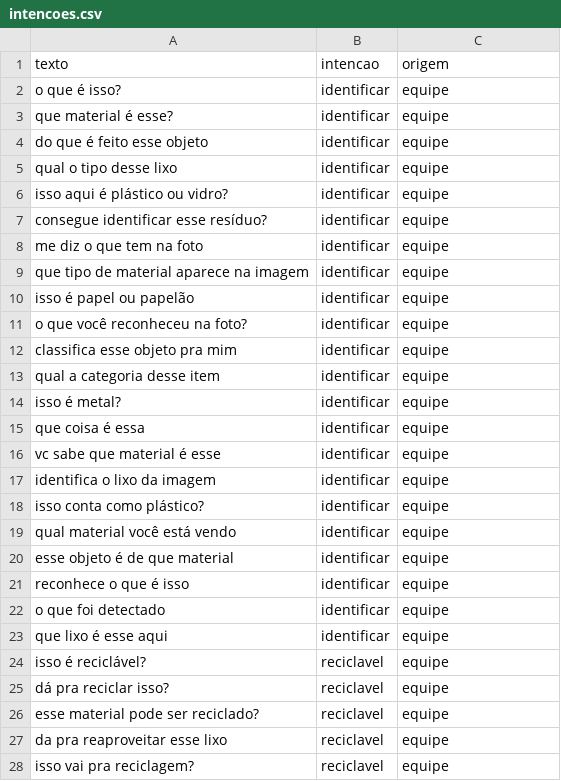
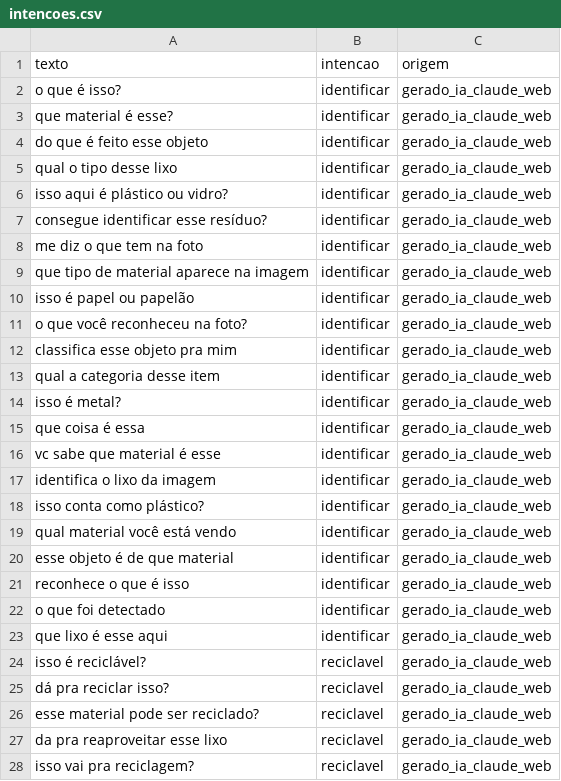
Before and after one commit to henrique-bees/residuos-ia, a CSV file: dados/intencoes.csv, drawn as a sheet; only a part is shown; the diff covers the shown part only.

```diff
--- a/dados/intencoes.csv
+++ b/dados/intencoes.csv
@@ -1,28 +1,28 @@
 texto,intencao,origem
-o que é isso?,identificar,equipe
-que material é esse?,identificar,equipe
-do que é feito esse objeto,identificar,equipe
-qual o tipo desse lixo,identificar,equipe
-isso aqui é plástico ou vidro?,identificar,equipe
-consegue identificar esse resíduo?,identificar,equipe
-me diz o que tem na foto,identificar,equipe
-que tipo de material aparece na imagem,identificar,equipe
-isso é papel ou papelão,identificar,equipe
-o que você reconheceu na foto?,identificar,equipe
-classifica esse objeto pra mim,identificar,equipe
-qual a categoria desse item,identificar,equipe
-isso é metal?,identificar,equipe
-que coisa é essa,identificar,equipe
-vc sabe que material é esse,identificar,equipe
-identifica o lixo da imagem,identificar,equipe
-isso conta como plástico?,identificar,equipe
-qual material você está vendo,identificar,equipe
-esse objeto é de que material,identificar,equipe
-reconhece o que é isso,identificar,equipe
-o que foi detectado,identificar,equipe
-que lixo é esse aqui,identificar,equipe
-isso é reciclável?,reciclavel,equipe
-dá pra reciclar isso?,reciclavel,equipe
-esse material pode ser reciclado?,reciclavel,equipe
-da pra reaproveitar esse lixo,reciclavel,equipe
-isso vai pra reciclagem?,reciclavel,equipe
+o que é isso?,identificar,gerado_ia_claude_web
+que material é esse?,identificar,gerado_ia_claude_web
+do que é feito esse objeto,identificar,gerado_ia_claude_web
+qual o tipo desse lixo,identificar,gerado_ia_claude_web
+isso aqui é plástico ou vidro?,identificar,gerado_ia_claude_web
+consegue identificar esse resíduo?,identificar,gerado_ia_claude_web
+me diz o que tem na foto,identificar,gerado_ia_claude_web
+que tipo de material aparece na imagem,identificar,gerado_ia_claude_web
+isso é papel ou papelão,identificar,gerado_ia_claude_web
+o que você reconheceu na foto?,identificar,gerado_ia_claude_web
+classifica esse objeto pra mim,identificar,gerado_ia_claude_web
+qual a categoria desse item,identificar,gerado_ia_claude_web
+isso é metal?,identificar,gerado_ia_claude_web
+que coisa é essa,identificar,gerado_ia_claude_web
+vc sabe que material é esse,identificar,gerado_ia_claude_web
+identifica o lixo da imagem,identificar,gerado_ia_claude_web
+isso conta como plástico?,identificar,gerado_ia_claude_web
+qual material você está vendo,identificar,gerado_ia_claude_web
+esse objeto é de que material,identificar,gerado_ia_claude_web
+reconhece o que é isso,identificar,gerado_ia_claude_web
+o que foi detectado,identificar,gerado_ia_claude_web
+que lixo é esse aqui,identificar,gerado_ia_claude_web
+isso é reciclável?,reciclavel,gerado_ia_claude_web
+dá pra reciclar isso?,reciclavel,gerado_ia_claude_web
+esse material pode ser reciclado?,reciclavel,gerado_ia_claude_web
+da pra reaproveitar esse lixo,reciclavel,gerado_ia_claude_web
+isso vai pra reciclagem?,reciclavel,gerado_ia_claude_web
```
Also changed, not shown: 119 edited cells elsewhere in this file, 2 other files.
